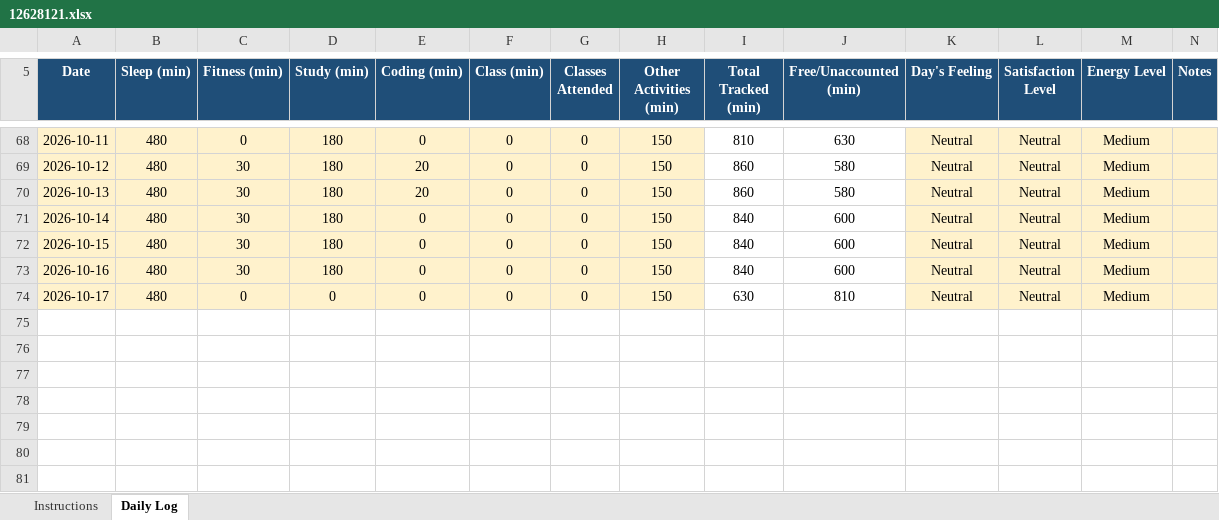
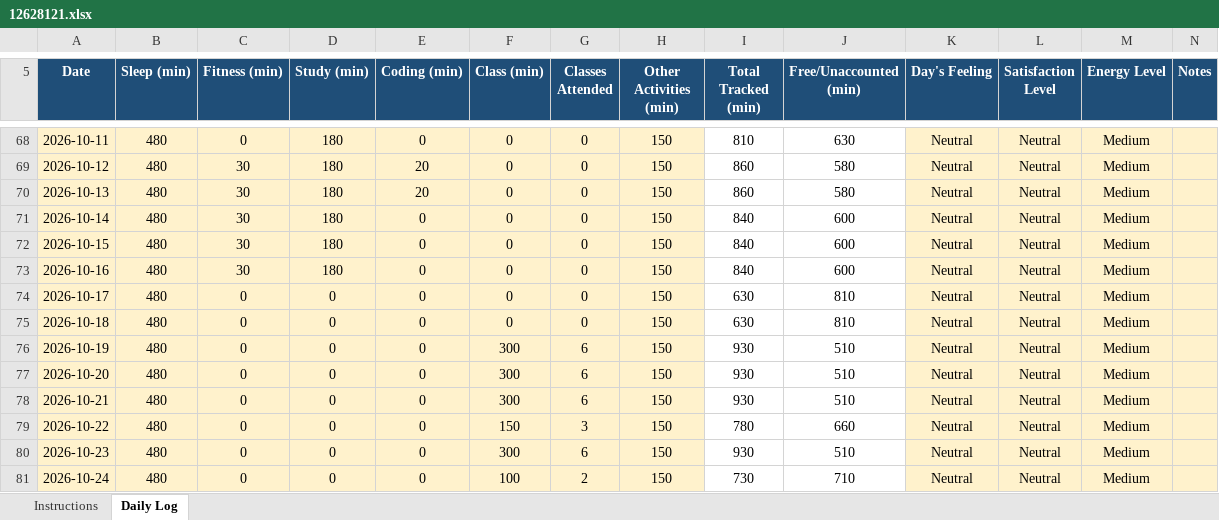
Before and after one commit to ayushshivam48/CAP776, an Excel workbook: 12628121.xlsx, sheet Daily Log, drawn as a sheet; only a part is shown, gaps mark what is left out; values as stored, in another font and other column widths than the file's, no borders; conditional formats not drawn; the diff names each change by its address in the sheet, - before the commit and + after, or states it on an @@ line.

Commit message:
Newest cummit

```diff
--- a/12628121.xlsx (sheet Daily Log)
+++ b/12628121.xlsx (sheet Daily Log)
+row 75: 2026-10-18 | 480 | 0 | 0 | 0 | 0 | 0 | 150 | 630 | 810 | Neutral | Neutral | Medium
+row 76: 2026-10-19 | 480 | 0 | 0 | 0 | 300 | 6 | 150 | 930 | 510 | Neutral | Neutral | Medium
+row 77: 2026-10-20 | 480 | 0 | 0 | 0 | 300 | 6 | 150 | 930 | 510 | Neutral | Neutral | Medium
+row 78: 2026-10-21 | 480 | 0 | 0 | 0 | 300 | 6 | 150 | 930 | 510 | Neutral | Neutral | Medium
+row 79: 2026-10-22 | 480 | 0 | 0 | 0 | 150 | 3 | 150 | 780 | 660 | Neutral | Neutral | Medium
+row 80: 2026-10-23 | 480 | 0 | 0 | 0 | 300 | 6 | 150 | 930 | 510 | Neutral | Neutral | Medium
+row 81: 2026-10-24 | 480 | 0 | 0 | 0 | 100 | 2 | 150 | 730 | 710 | Neutral | Neutral | Medium
```
